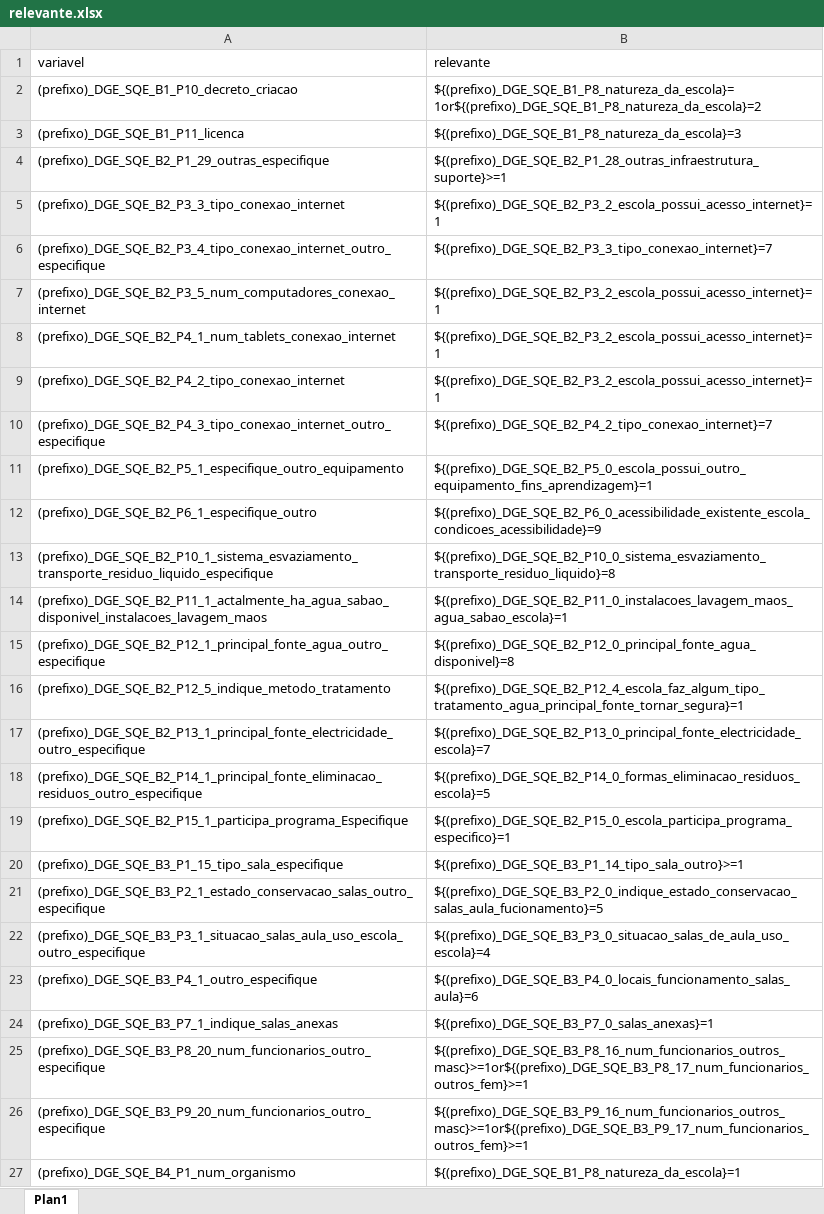
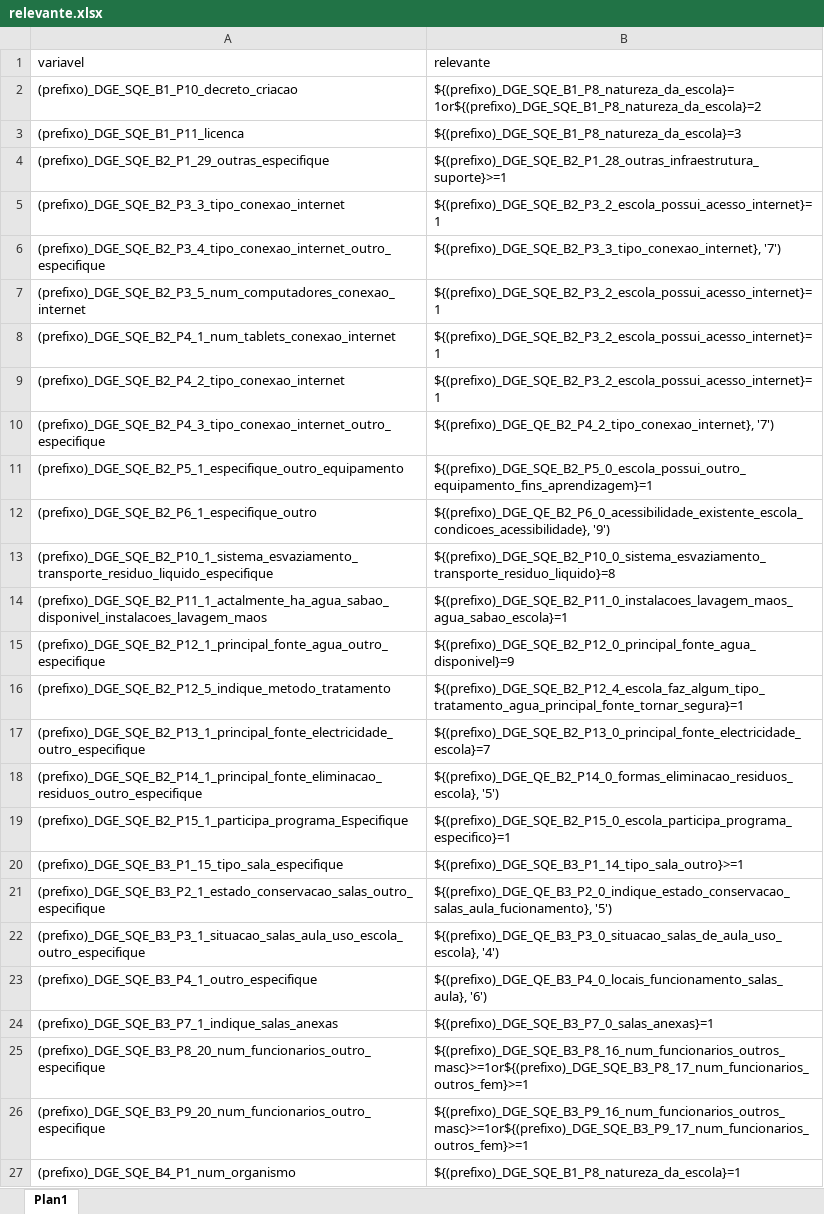
Before and after one commit to ivanydev/conversor-pat2, an Excel workbook: relevante.xlsx, sheet Plan1, drawn as a sheet; only a part is shown; values as stored, in another font and other column widths than the file's, no borders; the diff names each change by its address in the sheet, - before the commit and + after, or states it on an @@ line.

```diff
--- a/relevante.xlsx (sheet Plan1)
+++ b/relevante.xlsx (sheet Plan1)
-B6 (relevante): ${(prefixo)_DGE_SQE_B2_P3_3_tipo_conexao_internet}=7
+B6 (relevante): ${(prefixo)_DGE_SQE_B2_P3_3_tipo_conexao_internet}, '7')
-B10 (relevante): ${(prefixo)_DGE_SQE_B2_P4_2_tipo_conexao_internet}=7
+B10 (relevante): ${(prefixo)_DGE_QE_B2_P4_2_tipo_conexao_internet}, '7')
-B12 (relevante): ${(prefixo)_DGE_SQE_B2_P6_0_acessibilidade_existente_escola_condicoes_acessibilidade}=9
+B12 (relevante): ${(prefixo)_DGE_QE_B2_P6_0_acessibilidade_existente_escola_condicoes_acessibilidade}, '9')
-B15 (relevante): ${(prefixo)_DGE_SQE_B2_P12_0_principal_fonte_agua_disponivel}=8
+B15 (relevante): ${(prefixo)_DGE_SQE_B2_P12_0_principal_fonte_agua_disponivel}=9
-B18 (relevante): ${(prefixo)_DGE_SQE_B2_P14_0_formas_eliminacao_residuos_escola}=5
+B18 (relevante): ${(prefixo)_DGE_QE_B2_P14_0_formas_eliminacao_residuos_escola}, '5')
-B21 (relevante): ${(prefixo)_DGE_SQE_B3_P2_0_indique_estado_conservacao_salas_aula_fucionamento}=5
+B21 (relevante): ${(prefixo)_DGE_QE_B3_P2_0_indique_estado_conservacao_salas_aula_fucionamento}, '5')
-B22 (relevante): ${(prefixo)_DGE_SQE_B3_P3_0_situacao_salas_de_aula_uso_escola}=4
+B22 (relevante): ${(prefixo)_DGE_QE_B3_P3_0_situacao_salas_de_aula_uso_escola}, '4')
-B23 (relevante): ${(prefixo)_DGE_SQE_B3_P4_0_locais_funcionamento_salas_aula}=6
+B23 (relevante): ${(prefixo)_DGE_QE_B3_P4_0_locais_funcionamento_salas_aula}, '6')
```
Also changed, not shown: regex.xlsx.
